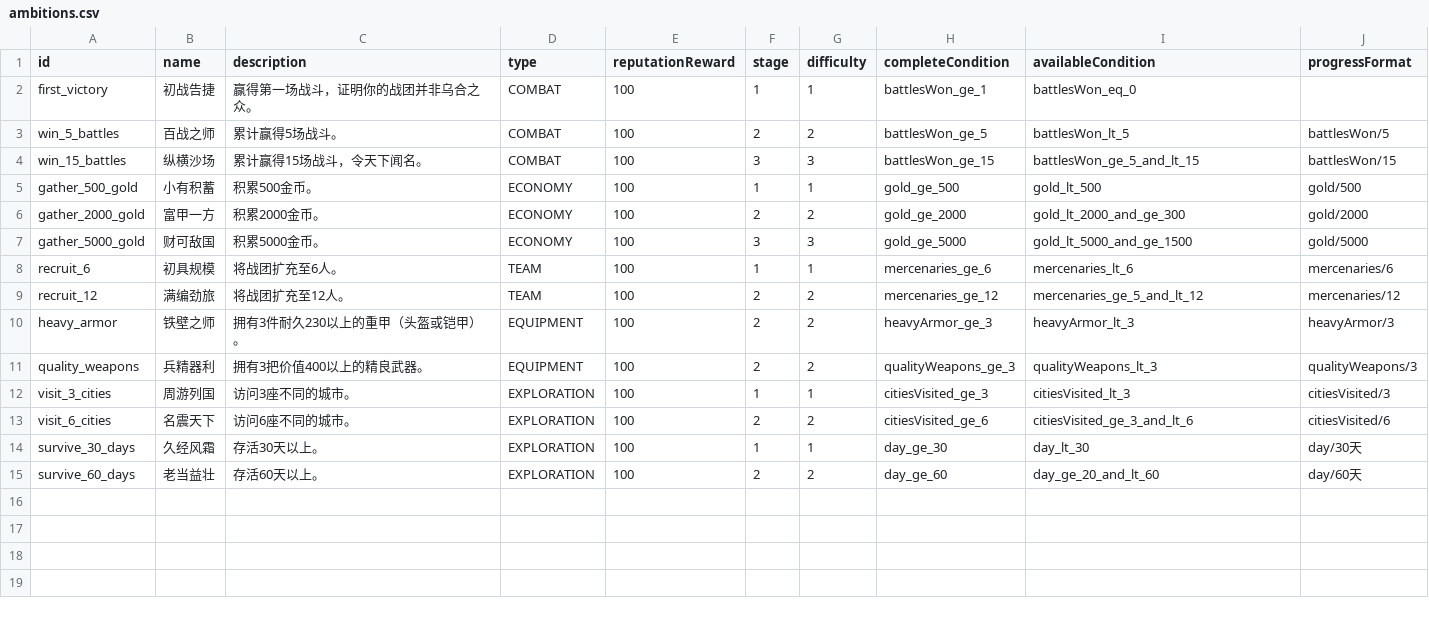
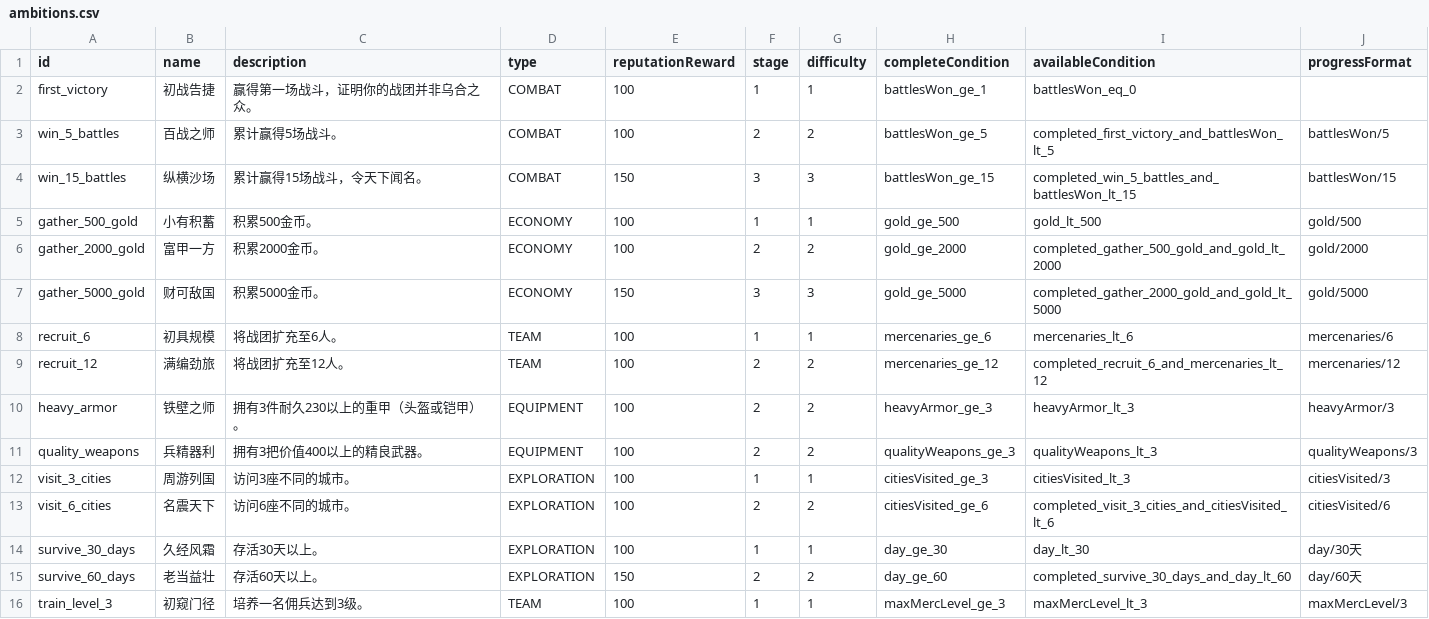
Before and after one commit to Fater666/QingBrother, a CSV file: csv/ambitions.csv, drawn as a sheet; only a part is shown; the diff covers the shown part only.

```diff
--- a/csv/ambitions.csv
+++ b/csv/ambitions.csv
@@ -2,9 +2,9 @@ id|name|description|type|reputationReward|stage|difficulty|completeCondition|ava
 first_victory|初战告捷|赢得第一场战斗，证明你的战团并非乌合之众。|COMBAT|100|1|1|battlesWon_ge_1|battlesWon_eq_0|
-win_5_battles|百战之师|累计赢得5场战斗。|COMBAT|100|2|2|battlesWon_ge_5|battlesWon_lt_5|battlesWon/5
-win_15_battles|纵横沙场|累计赢得15场战斗，令天下闻名。|COMBAT|100|3|3|battlesWon_ge_15|battlesWon_ge_5_and_lt_15|battlesWon/15
+win_5_battles|百战之师|累计赢得5场战斗。|COMBAT|100|2|2|battlesWon_ge_5|completed_first_victory_and_battlesWon_lt_5|battlesWon/5
+win_15_battles|纵横沙场|累计赢得15场战斗，令天下闻名。|COMBAT|150|3|3|battlesWon_ge_15|completed_win_5_battles_and_battlesWon_lt_15|battlesWon/15
 gather_500_gold|小有积蓄|积累500金币。|ECONOMY|100|1|1|gold_ge_500|gold_lt_500|gold/500
-gather_2000_gold|富甲一方|积累2000金币。|ECONOMY|100|2|2|gold_ge_2000|gold_lt_2000_and_ge_300|gold/2000
-gather_5000_gold|财可敌国|积累5000金币。|ECONOMY|100|3|3|gold_ge_5000|gold_lt_5000_and_ge_1500|gold/5000
+gather_2000_gold|富甲一方|积累2000金币。|ECONOMY|100|2|2|gold_ge_2000|completed_gather_500_gold_and_gold_lt_2000|gold/2000
+gather_5000_gold|财可敌国|积累5000金币。|ECONOMY|150|3|3|gold_ge_5000|completed_gather_2000_gold_and_gold_lt_5000|gold/5000
 recruit_6|初具规模|将战团扩充至6人。|TEAM|100|1|1|mercenaries_ge_6|mercenaries_lt_6|mercenaries/6
-recruit_12|满编劲旅|将战团扩充至12人。|TEAM|100|2|2|mercenaries_ge_12|mercenaries_ge_5_and_lt_12|mercenaries/12
+recruit_12|满编劲旅|将战团扩充至12人。|TEAM|100|2|2|mercenaries_ge_12|completed_recruit_6_and_mercenaries_lt_12|mercenaries/12
 heavy_armor|铁壁之师|拥有3件耐久230以上的重甲（头盔或铠甲）。|EQUIPMENT|100|2|2|heavyArmor_ge_3|heavyArmor_lt_3|heavyArmor/3
@@ -12,4 +12,5 @@ quality_weapons|兵精器利|拥有3把价值400以上的精良武器。|EQUIPME
 visit_3_cities|周游列国|访问3座不同的城市。|EXPLORATION|100|1|1|citiesVisited_ge_3|citiesVisited_lt_3|citiesVisited/3
-visit_6_cities|名震天下|访问6座不同的城市。|EXPLORATION|100|2|2|citiesVisited_ge_6|citiesVisited_ge_3_and_lt_6|citiesVisited/6
+visit_6_cities|名震天下|访问6座不同的城市。|EXPLORATION|100|2|2|citiesVisited_ge_6|completed_visit_3_cities_and_citiesVisited_lt_6|citiesVisited/6
 survive_30_days|久经风霜|存活30天以上。|EXPLORATION|100|1|1|day_ge_30|day_lt_30|day/30天
-survive_60_days|老当益壮|存活60天以上。|EXPLORATION|100|2|2|day_ge_60|day_ge_20_and_lt_60|day/60天
+survive_60_days|老当益壮|存活60天以上。|EXPLORATION|150|2|2|day_ge_60|completed_survive_30_days_and_day_lt_60|day/60天
+train_level_3|初窥门径|培养一名佣兵达到3级。|TEAM|100|1|1|maxMercLevel_ge_3|maxMercLevel_lt_3|maxMercLevel/3
```
Also changed, not shown: 14 added rows elsewhere in this file, 8 other files.
